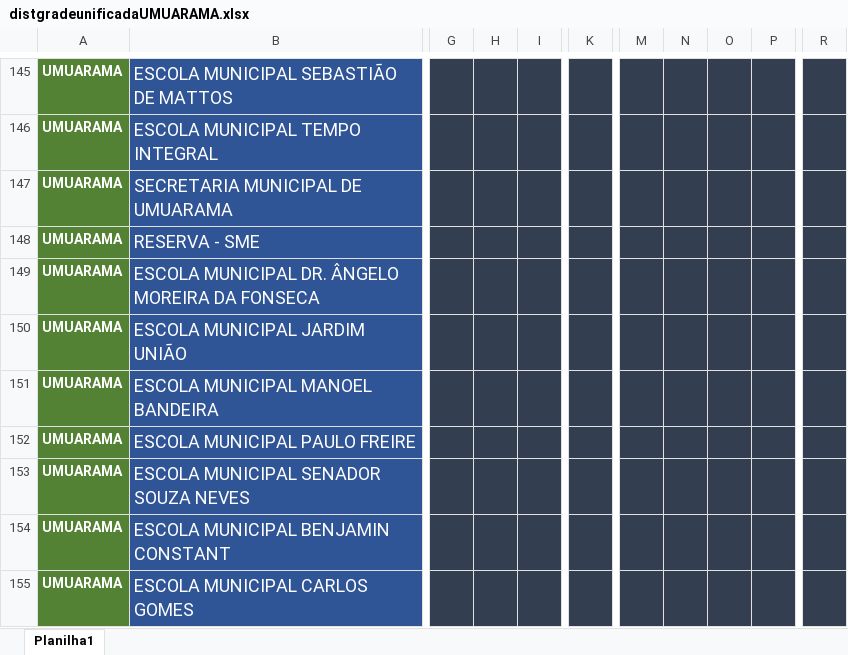
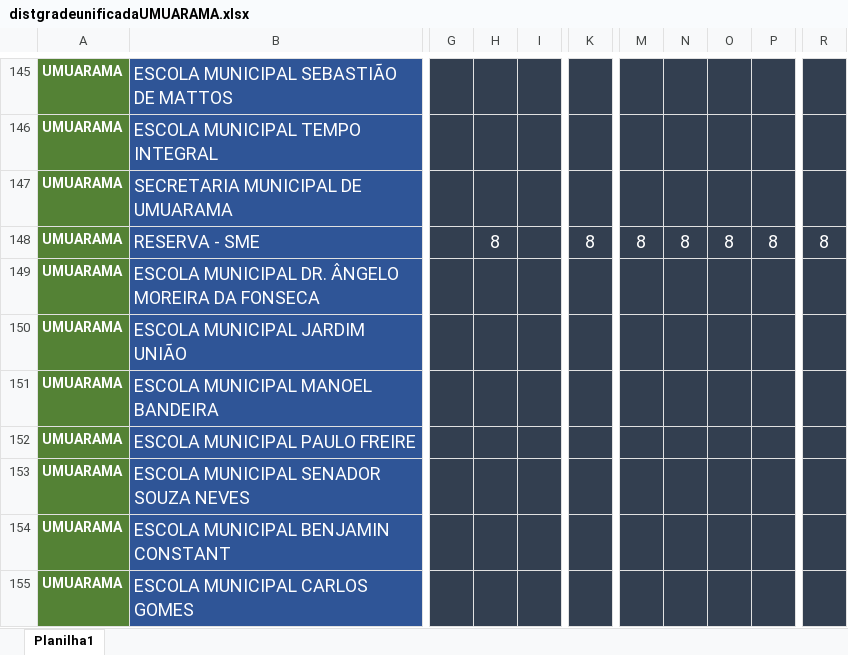
Before and after one commit to Alexandre1313/system_sys_back, an Excel workbook: core/utils/distgradeunificadaUMUARAMA.xlsx, sheet Planilha1, drawn as a sheet; only a part is shown, gaps mark what is left out; values as stored, in another font and other column widths than the file's, no borders; the diff names each change by its address in the sheet, - before the commit and + after, or states it on an @@ line.

```diff
--- a/core/utils/distgradeunificadaUMUARAMA.xlsx (sheet Planilha1)
+++ b/core/utils/distgradeunificadaUMUARAMA.xlsx (sheet Planilha1)
-H148: (empty)
+H148: 8
-K148: (empty)
+K148: 8
-M148: (empty)
+M148: 8
-N148: (empty)
+N148: 8
-O148: (empty)
+O148: 8
-P148: (empty)
+P148: 8
-R148: (empty)
+R148: 8
```
Also changed, not shown: 4 other files.
